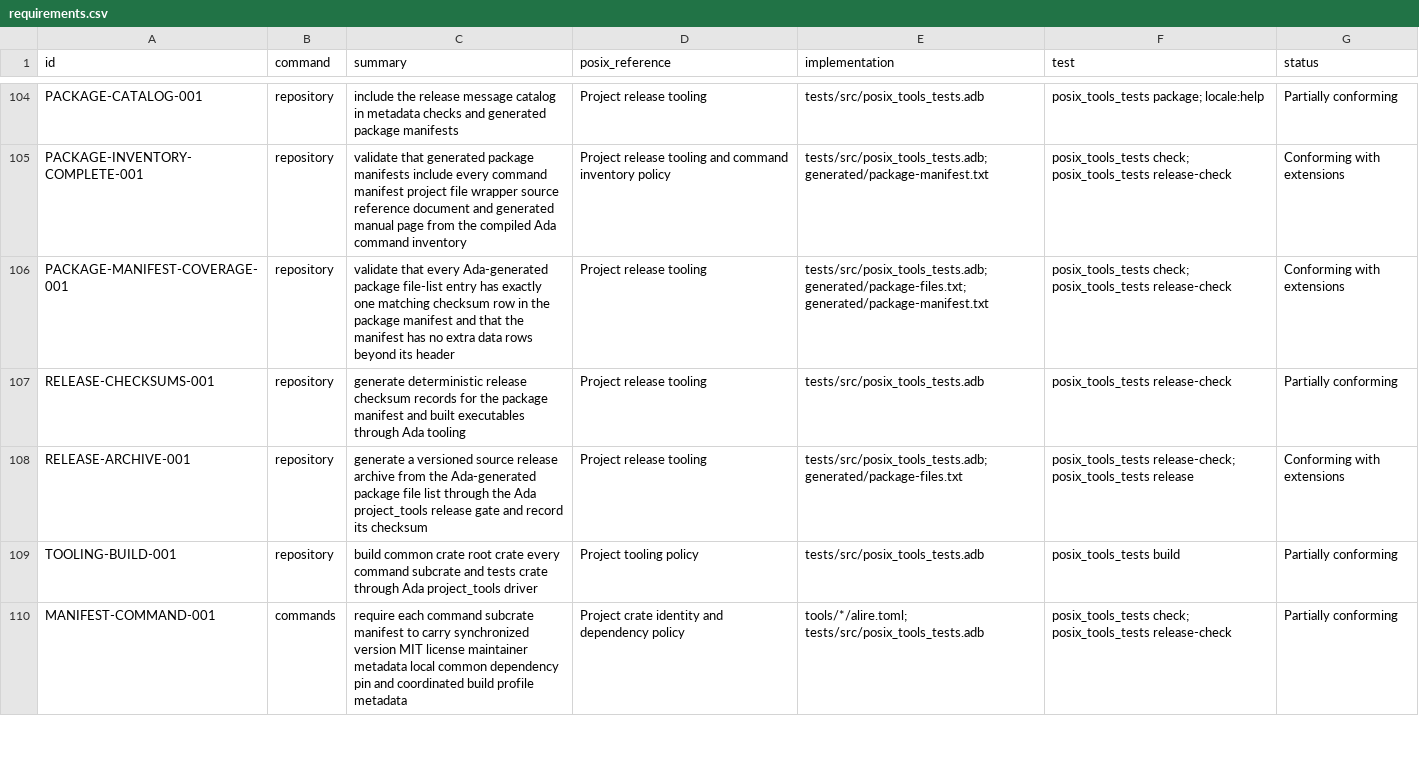
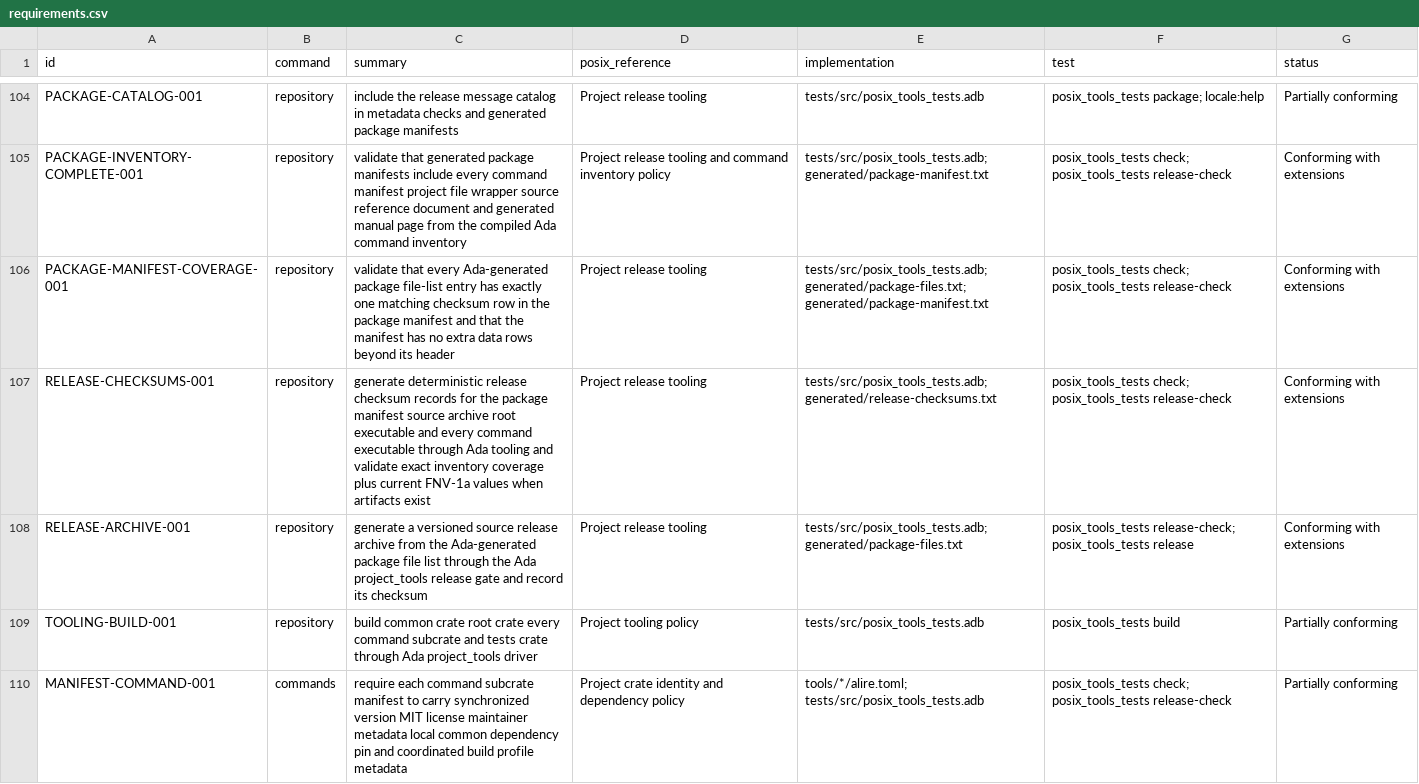
Before and after one commit to bracke/posix_tools, a CSV file: generated/requirements.csv, drawn as a sheet; only a part is shown, gaps mark what is left out.

Commit message:
Validate release checksum coverage

```diff
--- a/generated/requirements.csv
+++ b/generated/requirements.csv
@@ -106,3 +106,3 @@ PACKAGE-INVENTORY-COMPLETE-001,repository,validate that generated package manife
 PACKAGE-MANIFEST-COVERAGE-001,repository,validate that every Ada-generated package file-list entry has exactly one matching checksum row in the package manifest and that the manifest has no extra data rows beyond its header,Project release tooling,tests/src/posix_tools_tests.adb; generated/package-files.txt; generated/package-manifest.txt,posix_tools_tests check; posix_tools_tests release-check,Conforming with extensions
-RELEASE-CHECKSUMS-001,repository,generate deterministic release checksum records for the package manifest and built executables through Ada tooling,Project release tooling,tests/src/posix_tools_tests.adb,posix_tools_tests release-check,Partially conforming
+RELEASE-CHECKSUMS-001,repository,generate deterministic release checksum records for the package manifest source archive root executable and every command executable through Ada tooling and validate exact inventory coverage plus current FNV-1a values when artifacts exist,Project release tooling,tests/src/posix_tools_tests.adb; generated/release-checksums.txt,posix_tools_tests check; posix_tools_tests release-check,Conforming with extensions
 RELEASE-ARCHIVE-001,repository,generate a versioned source release archive from the Ada-generated package file list through the Ada project_tools release gate and record its checksum,Project release tooling,tests/src/posix_tools_tests.adb; generated/package-files.txt,posix_tools_tests release-check; posix_tools_tests release,Conforming with extensions
```
Also changed, not shown: 4 other files.
